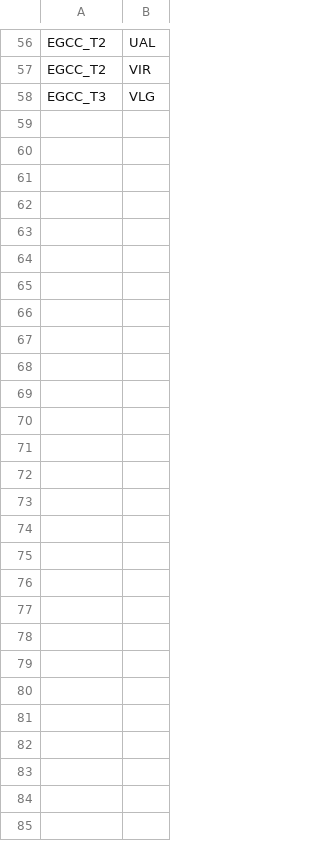
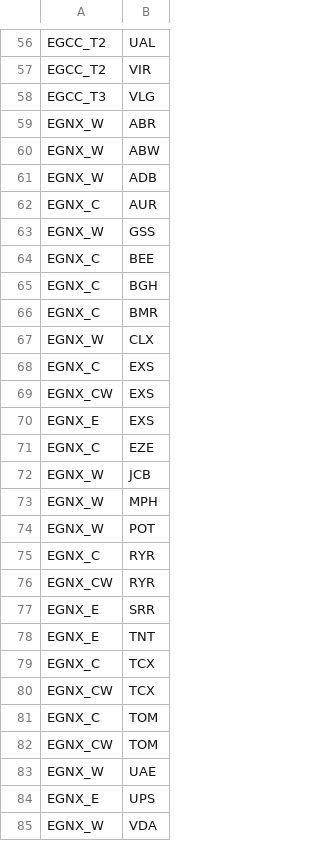
Before and after one commit to VATSIM-UK/uk-controller-api, a CSV file: database/data/stands/2020/terminalairlines.csv, drawn as a sheet; only a part is shown, gaps mark what is left out.

```diff
--- a/database/data/stands/2020/terminalairlines.csv
+++ b/database/data/stands/2020/terminalairlines.csv
@@ -58 +58,28 @@ EGCC_T2,VIR
 EGCC_T3,VLG
+EGNX_W,ABR
+EGNX_W,ABW
+EGNX_W,ADB
+EGNX_C,AUR
+EGNX_W,GSS
+EGNX_C,BEE
+EGNX_C,BGH
+EGNX_C,BMR
+EGNX_W,CLX
+EGNX_C,EXS
+EGNX_CW,EXS
+EGNX_E,EXS
+EGNX_C,EZE
+EGNX_W,JCB
+EGNX_W,MPH
+EGNX_W,POT
+EGNX_C,RYR
+EGNX_CW,RYR
+EGNX_E,SRR
+EGNX_E,TNT
+EGNX_C,TCX
+EGNX_CW,TCX
+EGNX_C,TOM
+EGNX_CW,TOM
+EGNX_W,UAE
+EGNX_E,UPS
+EGNX_W,VDA
```
Also changed, not shown: database/data/stands/2020/standcats.csv, database/data/stands/2020/standpairs.csv, 2 other files.
